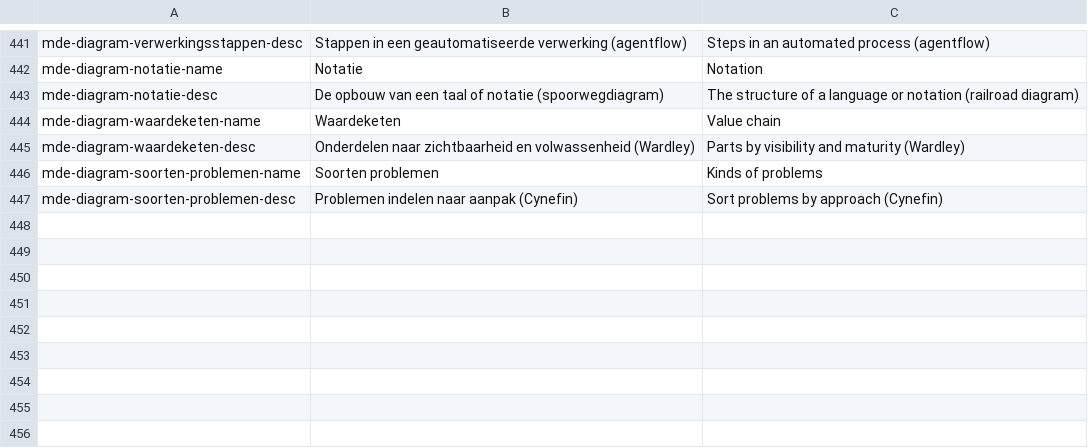
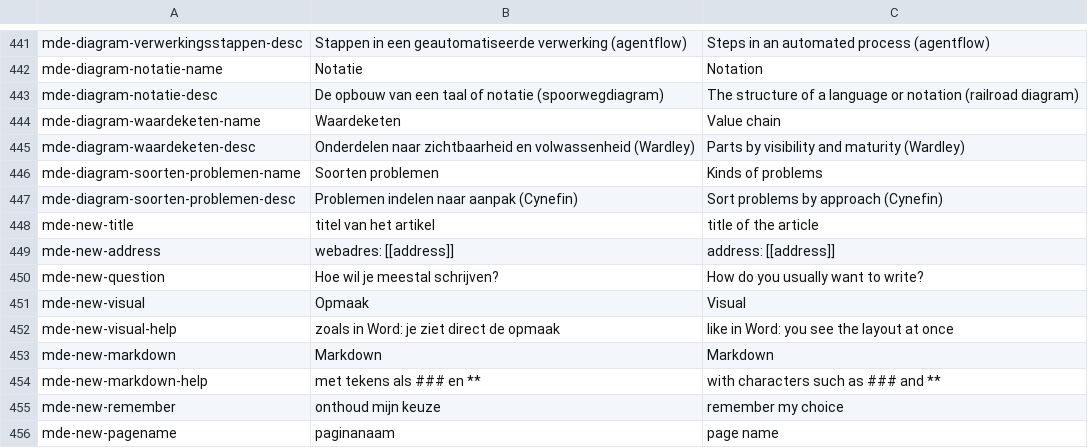
Before and after one commit to guidol-ive/hypha, a TSV file: tools/teksten.tsv, drawn as a sheet; only a part is shown, gaps mark what is left out; the diff names each change by its address in the sheet, - before the commit and + after, or states it on an @@ line.

```diff
--- a/tools/teksten.tsv
+++ b/tools/teksten.tsv
+row 448: mde-new-title | titel van het artikel | title of the article
+row 449: mde-new-address | webadres: [[address]] | address: [[address]]
+row 450: mde-new-question | Hoe wil je meestal schrijven? | How do you usually want to write?
+row 451: mde-new-visual | Opmaak | Visual
+row 452: mde-new-visual-help | zoals in Word: je ziet direct de opmaak | like in Word: you see the layout at once
+row 453: mde-new-markdown | Markdown | Markdown
+row 454: mde-new-markdown-help | met tekens als ### en ** | with characters such as ### and **
+row 455: mde-new-remember | onthoud mijn keuze | remember my choice
+row 456: mde-new-pagename | paginanaam | page name
```
Also changed, not shown: 7 other files.
